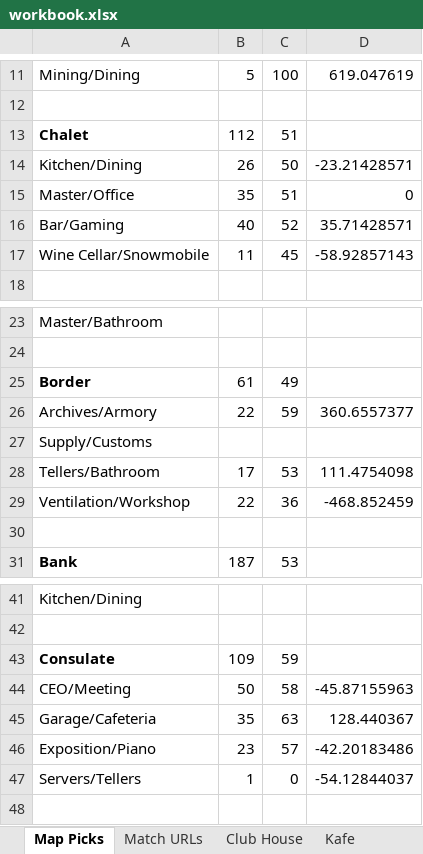
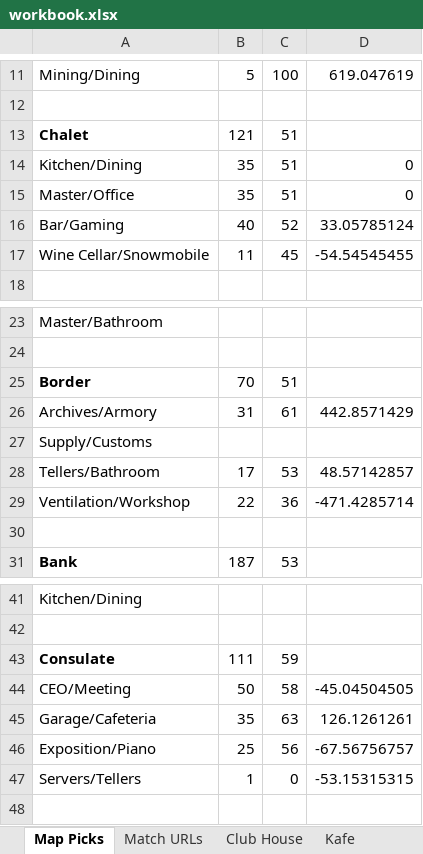
Before and after one commit to wenchilin-m/r6-operator-tracker, an Excel workbook: data/competitions/93/workbook.xlsx, sheet Map Picks, drawn as a sheet; only a part is shown, gaps mark what is left out; values as stored, in another font and other column widths than the file's, no borders; the diff names each change by its address in the sheet, - before the commit and + after, or states it on an @@ line.

```diff
--- a/data/competitions/93/workbook.xlsx (sheet Map Picks)
+++ b/data/competitions/93/workbook.xlsx (sheet Map Picks)
-B13: 112
+B13: 121
-B14: 26
+B14: 35
-C14: 50
+C14: 51
-D14: -23.21428571
+D14: 0
-D16: 35.71428571
+D16: 33.05785124
-D17: -58.92857143
+D17: -54.54545455
-B25: 61
+B25: 70
-C25: 49
+C25: 51
-B26: 22
+B26: 31
-C26: 59
+C26: 61
-D26: 360.6557377
+D26: 442.8571429
-D28: 111.4754098
+D28: 48.57142857
-D29: -468.852459
+D29: -471.4285714
-B43: 109
+B43: 111
-D44: -45.87155963
+D44: -45.04504505
-D45: 128.440367
+D45: 126.1261261
-B46: 23
+B46: 25
-C46: 57
+C46: 56
-D46: -42.20183486
+D46: -67.56756757
-D47: -54.12844037
+D47: -53.15315315
```
Also changed, not shown: sheet Chalet, sheet Raw Data, sheet Border, sheet Consulate, data/competitions/100/workbook.xlsx, data/competitions/101/workbook.xlsx, 19 other files.
